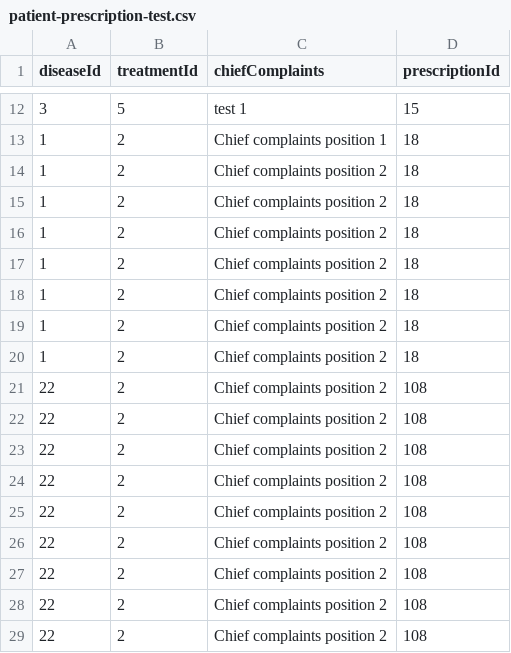
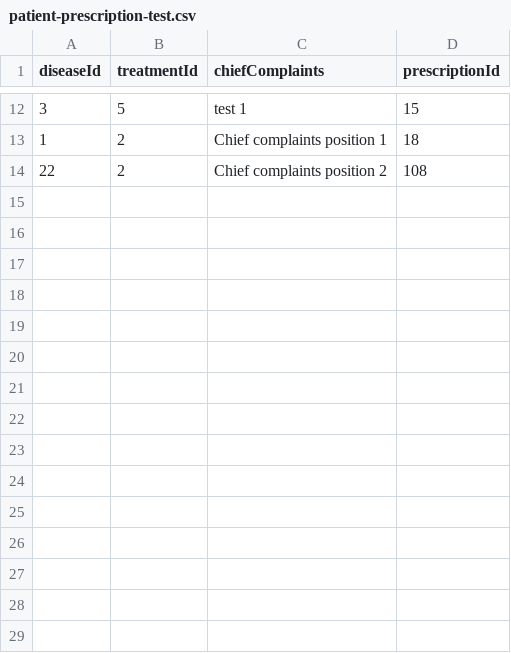
Before and after one commit to shohagbits/Prescription_Recommendation_System, a CSV file: PRS.Repository/Data/patient-prescription-test.csv, drawn as a sheet; only a part is shown, gaps mark what is left out; the diff names each change by its address in the sheet, - before the commit and + after, or states it on an @@ line.

```diff
--- a/PRS.Repository/Data/patient-prescription-test.csv
+++ b/PRS.Repository/Data/patient-prescription-test.csv
-row 14: 1 | 2 | Chief complaints position 2 | 18
-row 15: 1 | 2 | Chief complaints position 2 | 18
-row 16: 1 | 2 | Chief complaints position 2 | 18
-row 17: 1 | 2 | Chief complaints position 2 | 18
-row 18: 1 | 2 | Chief complaints position 2 | 18
-row 19: 1 | 2 | Chief complaints position 2 | 18
-row 20: 1 | 2 | Chief complaints position 2 | 18
-row 21: 22 | 2 | Chief complaints position 2 | 108
-row 22: 22 | 2 | Chief complaints position 2 | 108
-row 23: 22 | 2 | Chief complaints position 2 | 108
-row 24: 22 | 2 | Chief complaints position 2 | 108
-row 25: 22 | 2 | Chief complaints position 2 | 108
-row 26: 22 | 2 | Chief complaints position 2 | 108
-row 27: 22 | 2 | Chief complaints position 2 | 108
-row 28: 22 | 2 | Chief complaints position 2 | 108
```
Also changed, not shown: PRS.Repository/Data/patient-prescription-train.csv.
